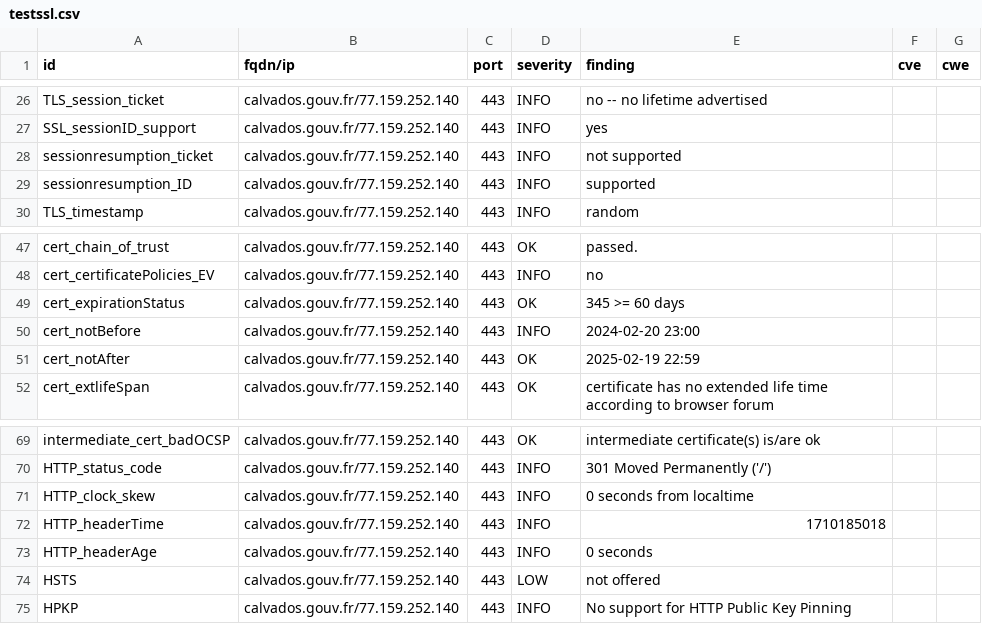
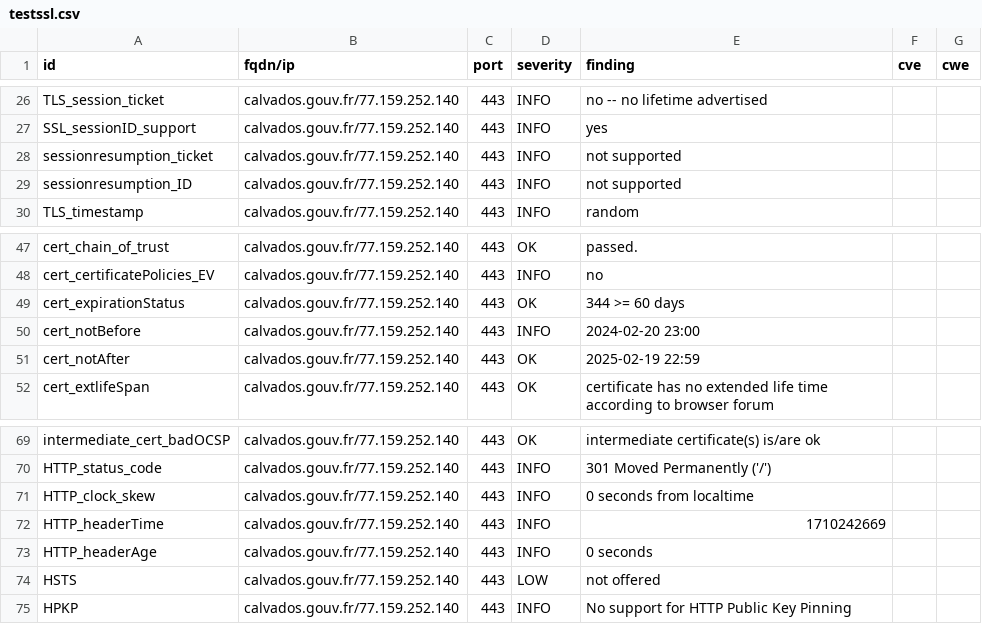
Before and after one commit to GKO-org/dashlordPrd2, a CSV file: results/aHR0cHM6Ly9jYWx2YWRvcy5nb3V2LmZy/testssl.csv, drawn as a sheet; only a part is shown, gaps mark what is left out.

```diff
--- a/results/aHR0cHM6Ly9jYWx2YWRvcy5nb3V2LmZy/testssl.csv
+++ b/results/aHR0cHM6Ly9jYWx2YWRvcy5nb3V2LmZy/testssl.csv
@@ -28,3 +28,3 @@
 "sessionresumption_ticket","calvados.gouv.fr/77.159.252.140","443","INFO","not supported","",""
-"sessionresumption_ID","calvados.gouv.fr/77.159.252.140","443","INFO","supported","",""
+"sessionresumption_ID","calvados.gouv.fr/77.159.252.140","443","INFO","not supported","",""
 "TLS_timestamp","calvados.gouv.fr/77.159.252.140","443","INFO","random","",""
@@ -48,3 +48,3 @@
 "cert_certificatePolicies_EV","calvados.gouv.fr/77.159.252.140","443","INFO","no","",""
-"cert_expirationStatus","calvados.gouv.fr/77.159.252.140","443","OK","345 >= 60 days","",""
+"cert_expirationStatus","calvados.gouv.fr/77.159.252.140","443","OK","344 >= 60 days","",""
 "cert_notBefore","calvados.gouv.fr/77.159.252.140","443","INFO","2024-02-20 23:00","",""
@@ -71,3 +71,3 @@
 "HTTP_clock_skew","calvados.gouv.fr/77.159.252.140","443","INFO","0 seconds from localtime","",""
-"HTTP_headerTime","calvados.gouv.fr/77.159.252.140","443","INFO","1710185018","",""
+"HTTP_headerTime","calvados.gouv.fr/77.159.252.140","443","INFO","1710242669","",""
 "HTTP_headerAge","calvados.gouv.fr/77.159.252.140","443","INFO","0 seconds","",""
```
Also changed, not shown: 8 other files.
